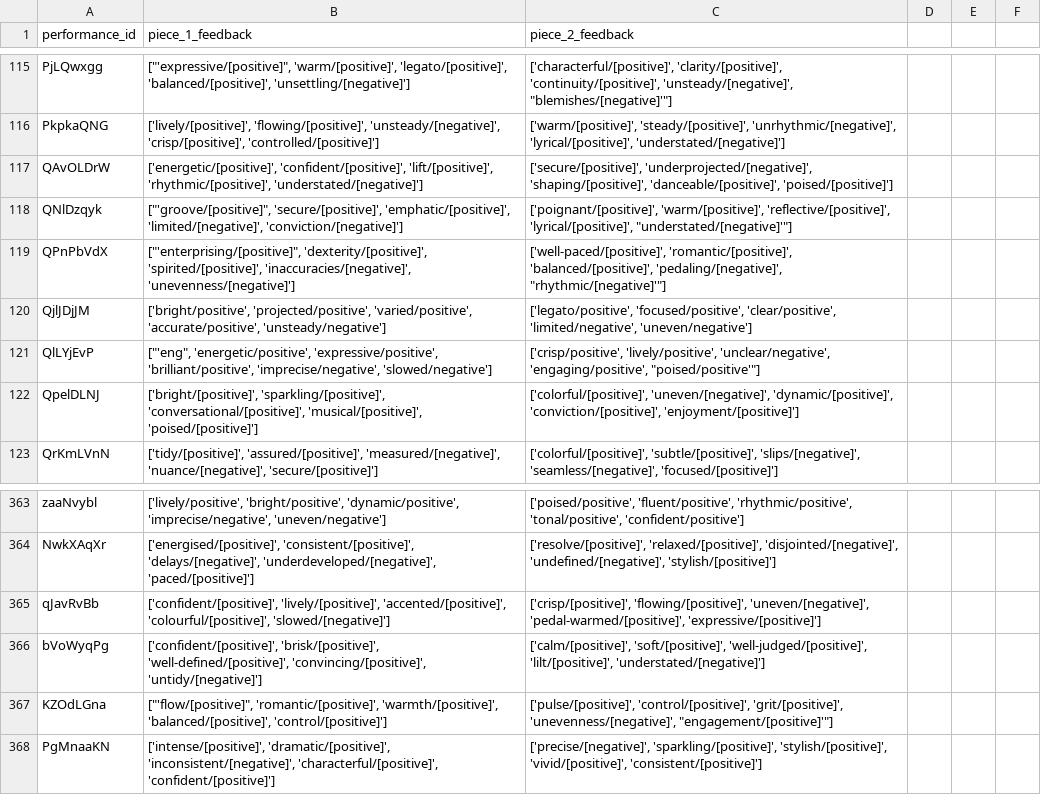
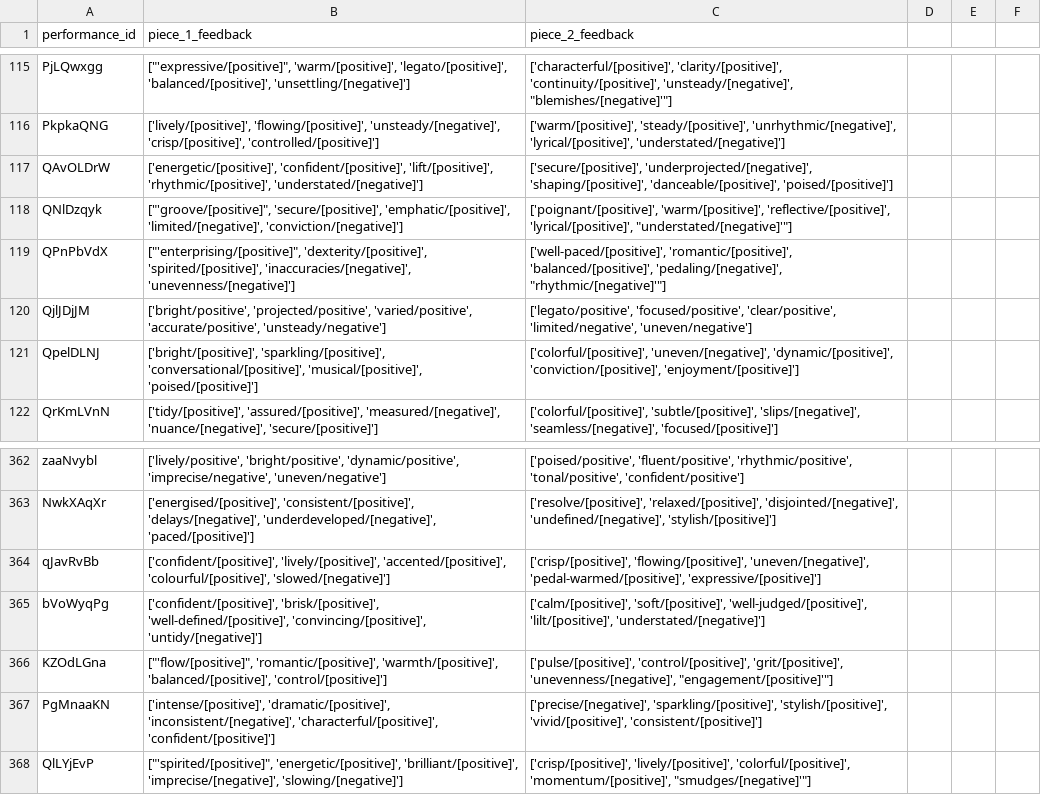
Before and after one commit to rollersteaam/abrsm-challenge-2025, a CSV file: backend/feedback/audio_model/chatgpt_abrsm_lmth25.csv, drawn as a sheet; only a part is shown, gaps mark what is left out; removed rows and columns are numbered as before the commit, all else as after; the diff names each change by its address in the sheet, - before the commit and + after, or states it on an @@ line.

Commit message:
fix: data

```diff
--- a/backend/feedback/audio_model/chatgpt_abrsm_lmth25.csv
+++ b/backend/feedback/audio_model/chatgpt_abrsm_lmth25.csv
-row 121: QlLYjEvP | ["'eng", 'energetic/positive', 'expressive/positive', 'brilliant/positive', 'imprecise/negative', 'slowed/negative'] | ['crisp/positive', 'lively/positive', 'unclear/negative', 'engaging/positive', "poised/positive'"]
+row 368: QlLYjEvP | ["'spirited/[positive]", 'energetic/[positive]', 'brilliant/[positive]', 'imprecise/[negative]', 'slowing/[negative]'] | ['crisp/[positive]', 'lively/[positive]', 'colorful/[positive]', 'momentum/[positive]', "smudges/[negative]'"]
```
Also changed, not shown: backend/feedback/audio_model/chatgpt_abrsm_lmth25_cleaned.csv.
